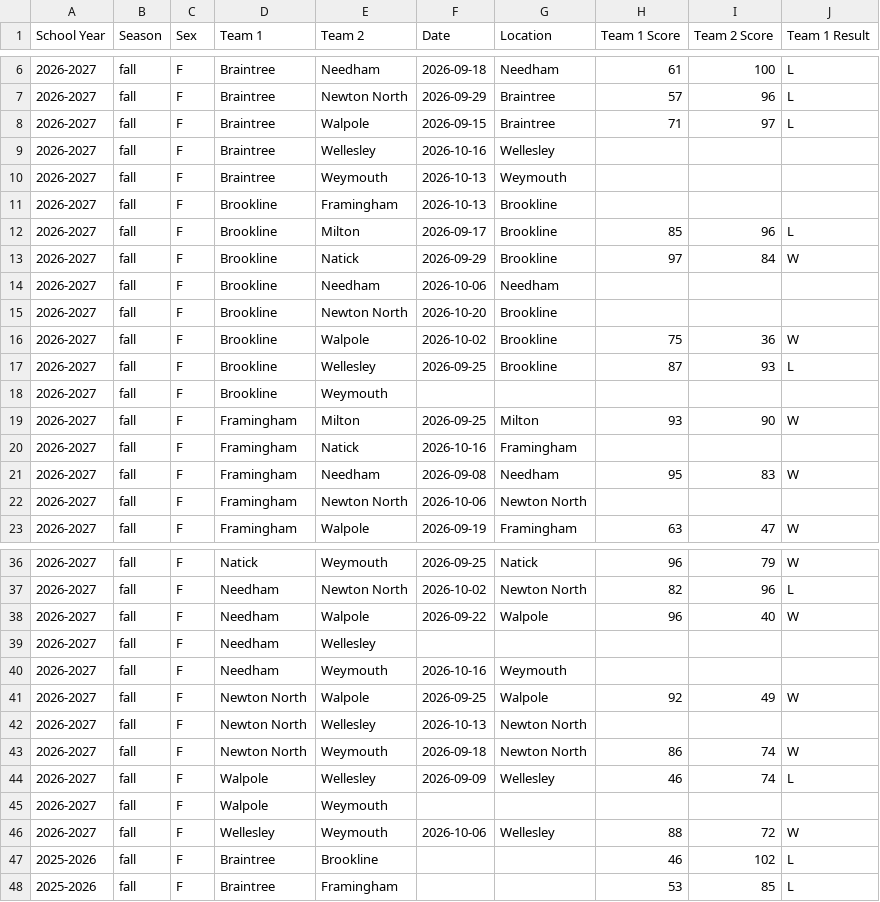
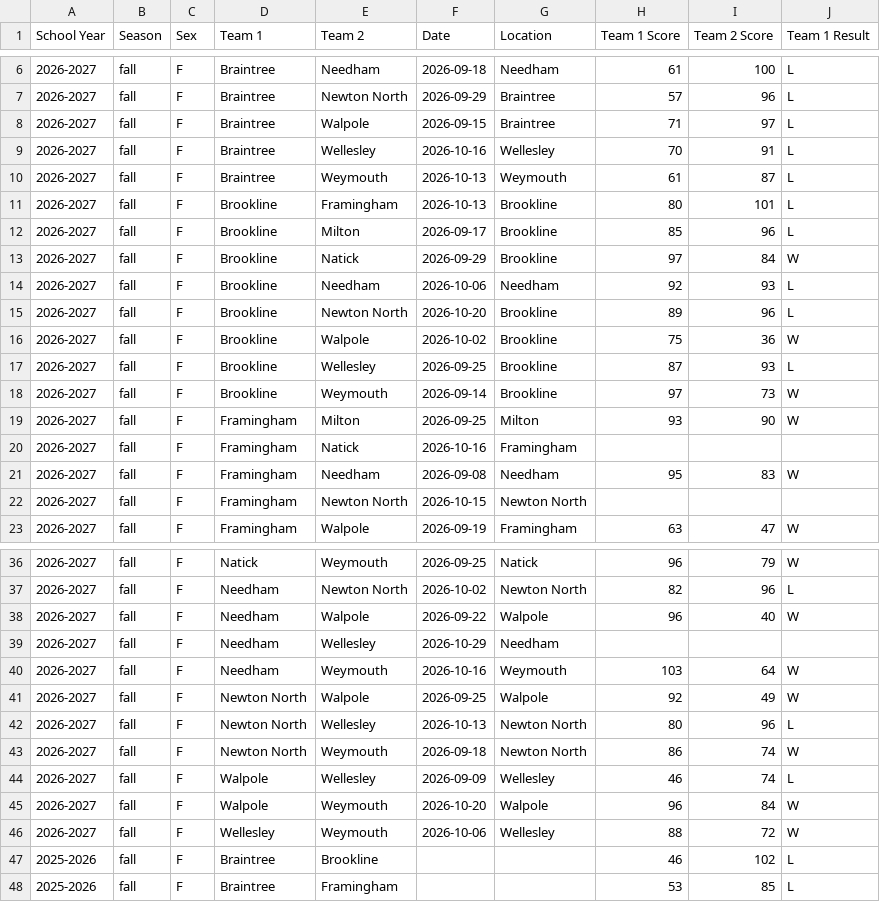
Before and after one commit to ZibingZhang/baystateconference, a CSV file: jekyll/_data/swimming-diving/dual-meet-results.csv, drawn as a sheet; only a part is shown, gaps mark what is left out; the diff covers the shown part only.

Commit message:
Update

```diff
--- a/jekyll/_data/swimming-diving/dual-meet-results.csv
+++ b/jekyll/_data/swimming-diving/dual-meet-results.csv
@@ -8,12 +8,12 @@ School Year,Season,Sex,Team 1,Team 2,Date,Location,Team 1 Score,Team 2 Score,Tea
 2026-2027,fall,F,Braintree,Walpole,2026-09-15,Braintree,71,97,L
-2026-2027,fall,F,Braintree,Wellesley,2026-10-16,Wellesley,,,
-2026-2027,fall,F,Braintree,Weymouth,2026-10-13,Weymouth,,,
-2026-2027,fall,F,Brookline,Framingham,2026-10-13,Brookline,,,
+2026-2027,fall,F,Braintree,Wellesley,2026-10-16,Wellesley,70,91,L
+2026-2027,fall,F,Braintree,Weymouth,2026-10-13,Weymouth,61,87,L
+2026-2027,fall,F,Brookline,Framingham,2026-10-13,Brookline,80,101,L
 2026-2027,fall,F,Brookline,Milton,2026-09-17,Brookline,85,96,L
 2026-2027,fall,F,Brookline,Natick,2026-09-29,Brookline,97,84,W
-2026-2027,fall,F,Brookline,Needham,2026-10-06,Needham,,,
-2026-2027,fall,F,Brookline,Newton North,2026-10-20,Brookline,,,
+2026-2027,fall,F,Brookline,Needham,2026-10-06,Needham,92,93,L
+2026-2027,fall,F,Brookline,Newton North,2026-10-20,Brookline,89,96,L
 2026-2027,fall,F,Brookline,Walpole,2026-10-02,Brookline,75,36,W
 2026-2027,fall,F,Brookline,Wellesley,2026-09-25,Brookline,87,93,L
-2026-2027,fall,F,Brookline,Weymouth,,,,,
+2026-2027,fall,F,Brookline,Weymouth,2026-09-14,Brookline,97,73,W
 2026-2027,fall,F,Framingham,Milton,2026-09-25,Milton,93,90,W
@@ -21,3 +21,3 @@ School Year,Season,Sex,Team 1,Team 2,Date,Location,Team 1 Score,Team 2 Score,Tea
 2026-2027,fall,F,Framingham,Needham,2026-09-08,Needham,95,83,W
-2026-2027,fall,F,Framingham,Newton North,2026-10-06,Newton North,,,
+2026-2027,fall,F,Framingham,Newton North,2026-10-15,Newton North,,,
 2026-2027,fall,F,Framingham,Walpole,2026-09-19,Framingham,63,47,W
@@ -38,9 +38,9 @@ School Year,Season,Sex,Team 1,Team 2,Date,Location,Team 1 Score,Team 2 Score,Tea
 2026-2027,fall,F,Needham,Walpole,2026-09-22,Walpole,96,40,W
-2026-2027,fall,F,Needham,Wellesley,,,,,
-2026-2027,fall,F,Needham,Weymouth,2026-10-16,Weymouth,,,
+2026-2027,fall,F,Needham,Wellesley,2026-10-29,Needham,,,
+2026-2027,fall,F,Needham,Weymouth,2026-10-16,Weymouth,103,64,W
 2026-2027,fall,F,Newton North,Walpole,2026-09-25,Walpole,92,49,W
-2026-2027,fall,F,Newton North,Wellesley,2026-10-13,Newton North,,,
+2026-2027,fall,F,Newton North,Wellesley,2026-10-13,Newton North,80,96,L
 2026-2027,fall,F,Newton North,Weymouth,2026-09-18,Newton North,86,74,W
 2026-2027,fall,F,Walpole,Wellesley,2026-09-09,Wellesley,46,74,L
-2026-2027,fall,F,Walpole,Weymouth,,,,,
+2026-2027,fall,F,Walpole,Weymouth,2026-10-20,Walpole,96,84,W
 2026-2027,fall,F,Wellesley,Weymouth,2026-10-06,Wellesley,88,72,W
```
Also changed, not shown: 15 edited cells elsewhere in this file.
